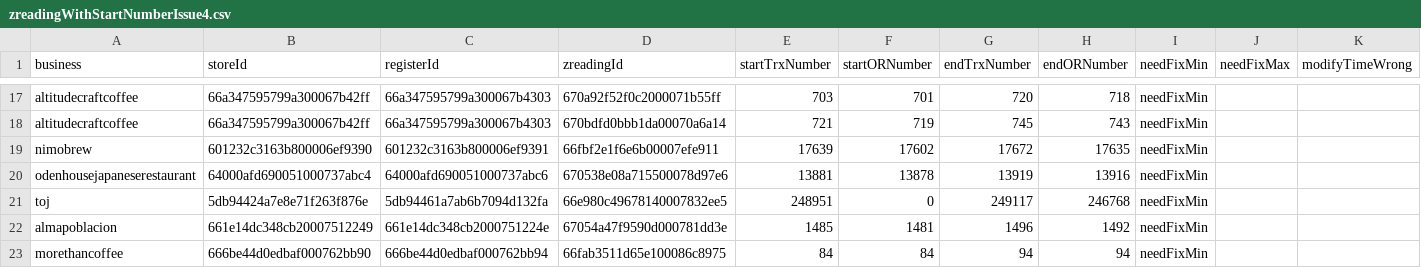
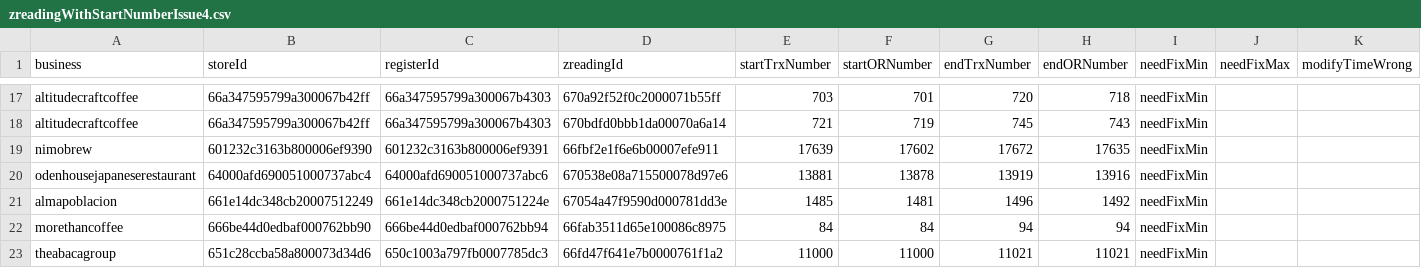
Before and after one commit to Carb-Zhang/data-fix-script, a CSV file: src/scripts/PS-5918/records/zreadingWithStartNumberIssue4.csv, drawn as a sheet; only a part is shown, gaps mark what is left out; the shorter side is filled out with more unchanged rows.

```diff
--- a/src/scripts/PS-5918/records/zreadingWithStartNumberIssue4.csv
+++ b/src/scripts/PS-5918/records/zreadingWithStartNumberIssue4.csv
@@ -20,3 +20,2 @@ nimobrew,601232c3163b800006ef9390,601232c3163b800006ef9391,66fbf2e1f6e6b00007efe
 odenhousejapaneserestaurant,64000afd690051000737abc4,64000afd690051000737abc6,670538e08a715500078d97e6,13881,13878,13919,13916,needFixMin,,
-toj,5db94424a7e8e71f263f876e,5db94461a7ab6b7094d132fa,66e980c49678140007832ee5,248951,0,249117,246768,needFixMin,,
 almapoblacion,661e14dc348cb20007512249,661e14dc348cb2000751224e,67054a47f9590d000781dd3e,1485,1481,1496,1492,needFixMin,,
```
Also changed, not shown: 1 other file.
